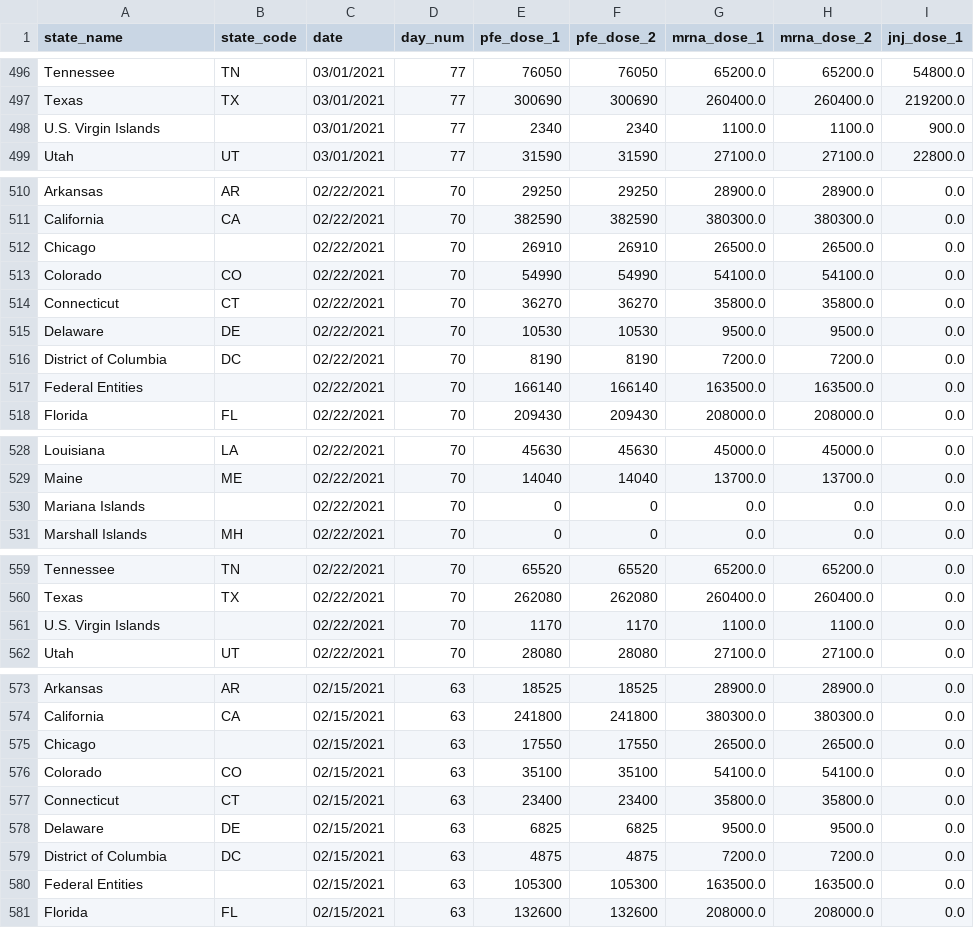
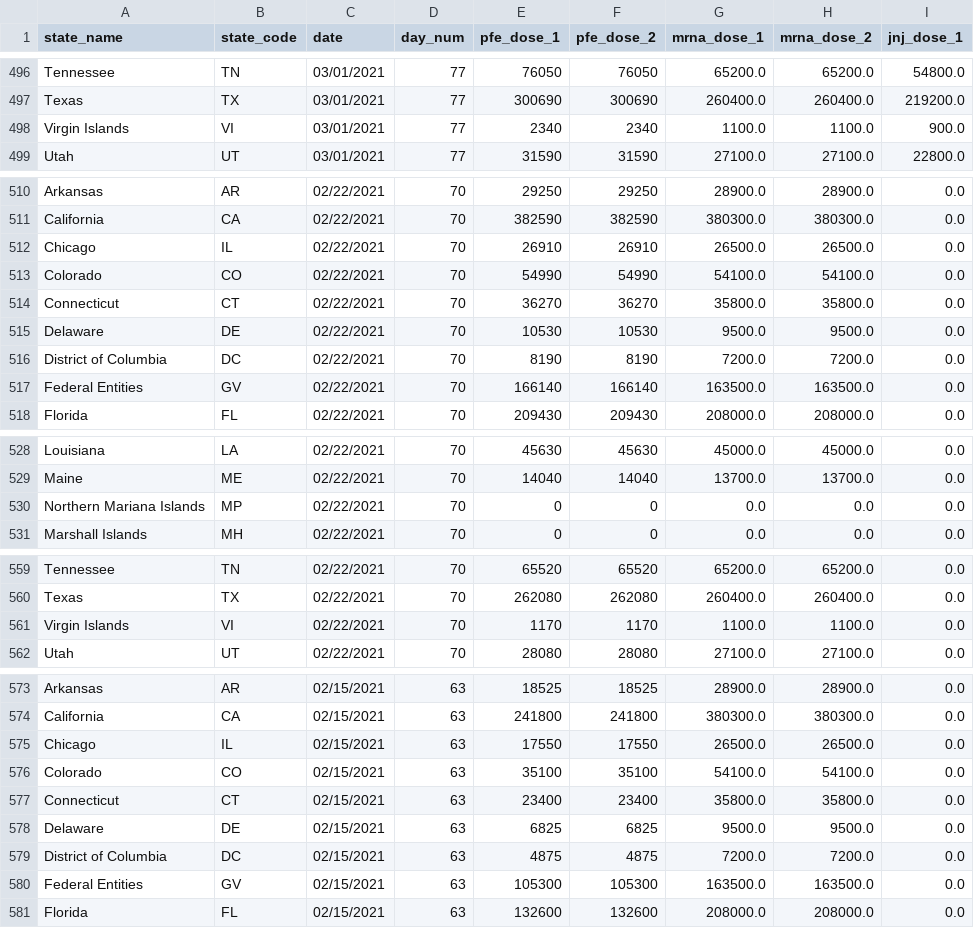
Before and after one commit to AnneNiemiec/Project_One, a CSV file: data_manipulation/clean_data/Combined_Vaccine_df.csv, drawn as a sheet; only a part is shown, gaps mark what is left out; the diff covers the shown part only.

```diff
--- a/data_manipulation/clean_data/Combined_Vaccine_df.csv
+++ b/data_manipulation/clean_data/Combined_Vaccine_df.csv
@@ -497,3 +497,3 @@ Tennessee,TN,03/01/2021,77,76050,76050,65200.0,65200.0,54800.0
 Texas,TX,03/01/2021,77,300690,300690,260400.0,260400.0,219200.0
-U.S. Virgin Islands,,03/01/2021,77,2340,2340,1100.0,1100.0,900.0
+Virgin Islands,VI,03/01/2021,77,2340,2340,1100.0,1100.0,900.0
 Utah,UT,03/01/2021,77,31590,31590,27100.0,27100.0,22800.0
@@ -511,3 +511,3 @@ Arkansas,AR,02/22/2021,70,29250,29250,28900.0,28900.0,0.0
 California,CA,02/22/2021,70,382590,382590,380300.0,380300.0,0.0
-Chicago,,02/22/2021,70,26910,26910,26500.0,26500.0,0.0
+Chicago,IL,02/22/2021,70,26910,26910,26500.0,26500.0,0.0
 Colorado,CO,02/22/2021,70,54990,54990,54100.0,54100.0,0.0
@@ -516,3 +516,3 @@ Delaware,DE,02/22/2021,70,10530,10530,9500.0,9500.0,0.0
 District of Columbia,DC,02/22/2021,70,8190,8190,7200.0,7200.0,0.0
-Federal Entities,,02/22/2021,70,166140,166140,163500.0,163500.0,0.0
+Federal Entities,GV,02/22/2021,70,166140,166140,163500.0,163500.0,0.0
 Florida,FL,02/22/2021,70,209430,209430,208000.0,208000.0,0.0
@@ -529,3 +529,3 @@ Louisiana,LA,02/22/2021,70,45630,45630,45000.0,45000.0,0.0
 Maine,ME,02/22/2021,70,14040,14040,13700.0,13700.0,0.0
-Mariana Islands,,02/22/2021,70,0,0,0.0,0.0,0.0
+Northern Mariana Islands,MP,02/22/2021,70,0,0,0.0,0.0,0.0
 Marshall Islands,MH,02/22/2021,70,0,0,0.0,0.0,0.0
@@ -560,3 +560,3 @@ Tennessee,TN,02/22/2021,70,65520,65520,65200.0,65200.0,0.0
 Texas,TX,02/22/2021,70,262080,262080,260400.0,260400.0,0.0
-U.S. Virgin Islands,,02/22/2021,70,1170,1170,1100.0,1100.0,0.0
+Virgin Islands,VI,02/22/2021,70,1170,1170,1100.0,1100.0,0.0
 Utah,UT,02/22/2021,70,28080,28080,27100.0,27100.0,0.0
@@ -574,3 +574,3 @@ Arkansas,AR,02/15/2021,63,18525,18525,28900.0,28900.0,0.0
 California,CA,02/15/2021,63,241800,241800,380300.0,380300.0,0.0
-Chicago,,02/15/2021,63,17550,17550,26500.0,26500.0,0.0
+Chicago,IL,02/15/2021,63,17550,17550,26500.0,26500.0,0.0
 Colorado,CO,02/15/2021,63,35100,35100,54100.0,54100.0,0.0
@@ -579,3 +579,3 @@ Delaware,DE,02/15/2021,63,6825,6825,9500.0,9500.0,0.0
 District of Columbia,DC,02/15/2021,63,4875,4875,7200.0,7200.0,0.0
-Federal Entities,,02/15/2021,63,105300,105300,163500.0,163500.0,0.0
+Federal Entities,GV,02/15/2021,63,105300,105300,163500.0,163500.0,0.0
 Florida,FL,02/15/2021,63,132600,132600,208000.0,208000.0,0.0
```
Also changed, not shown: 142 edited cells elsewhere in this file, data_manipulation/clean_data/Vaccines_Administered_df.csv, 3 other files.
